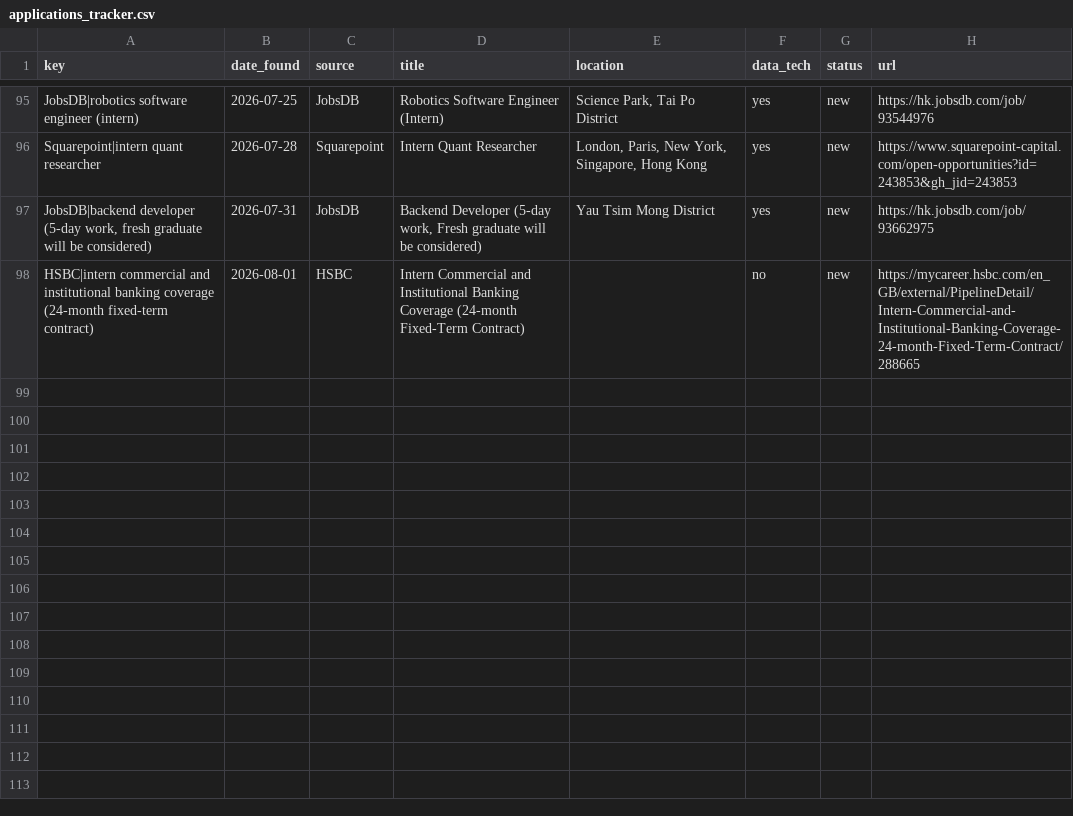
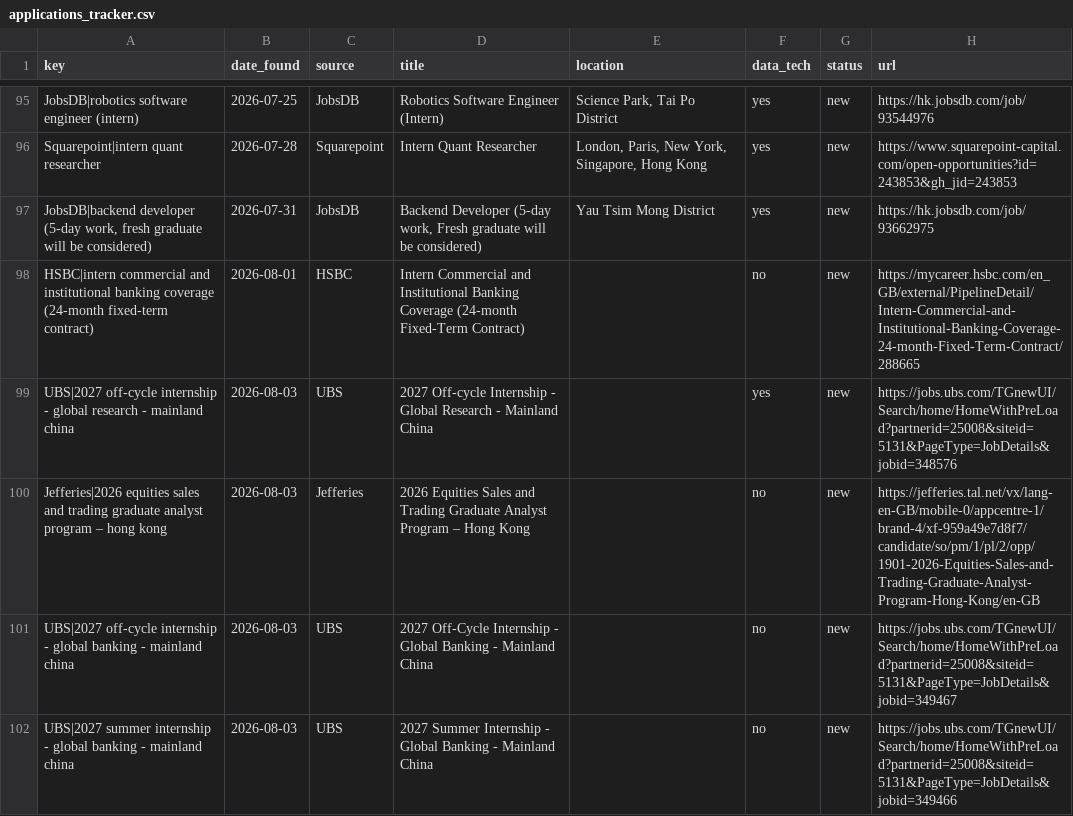
Before and after one commit to trihieu0510/hk-job-watcher, a CSV file: applications_tracker.csv, drawn as a sheet; only a part is shown, gaps mark what is left out.

```diff
--- a/applications_tracker.csv
+++ b/applications_tracker.csv
@@ -98 +98,5 @@ Squarepoint|intern quant researcher,2026-07-28,Squarepoint,Intern Quant Research
 HSBC|intern commercial and institutional banking coverage (24-month fixed-term contract),2026-08-01,HSBC,Intern Commercial and Institutional Banking Coverage (24-month Fixed-Term Contract),,no,new,https://mycareer.hsbc.com/en_GB/external/PipelineDetail/Intern-Commercial-and-Institutional-Banking-Coverage-24-month-Fixed-Term-Contract/288665
+UBS|2027 off-cycle internship - global research - mainland china,2026-08-03,UBS,2027 Off-cycle Internship - Global Research - Mainland China,,yes,new,https://jobs.ubs.com/TGnewUI/Search/home/HomeWithPreLoad?partnerid=25008&siteid=5131&PageType=JobDetails&jobid=348576
+Jefferies|2026 equities sales and trading graduate analyst program – hong kong,2026-08-03,Jefferies,2026 Equities Sales and Trading Graduate Analyst Program – Hong Kong,,no,new,https://jefferies.tal.net/vx/lang-en-GB/mobile-0/appcentre-1/brand-4/xf-959a49e7d8f7/candidate/so/pm/1/pl/2/opp/1901-2026-Equities-Sales-and-Trading-Graduate-Analyst-Program-Hong-Kong/en-GB
+UBS|2027 off-cycle internship - global banking - mainland china,2026-08-03,UBS,2027 Off-Cycle Internship - Global Banking - Mainland China,,no,new,https://jobs.ubs.com/TGnewUI/Search/home/HomeWithPreLoad?partnerid=25008&siteid=5131&PageType=JobDetails&jobid=349467
+UBS|2027 summer internship - global banking - mainland china,2026-08-03,UBS,2027 Summer Internship - Global Banking - Mainland China,,no,new,https://jobs.ubs.com/TGnewUI/Search/home/HomeWithPreLoad?partnerid=25008&siteid=5131&PageType=JobDetails&jobid=349466
```
Also changed, not shown: 2 other files.
